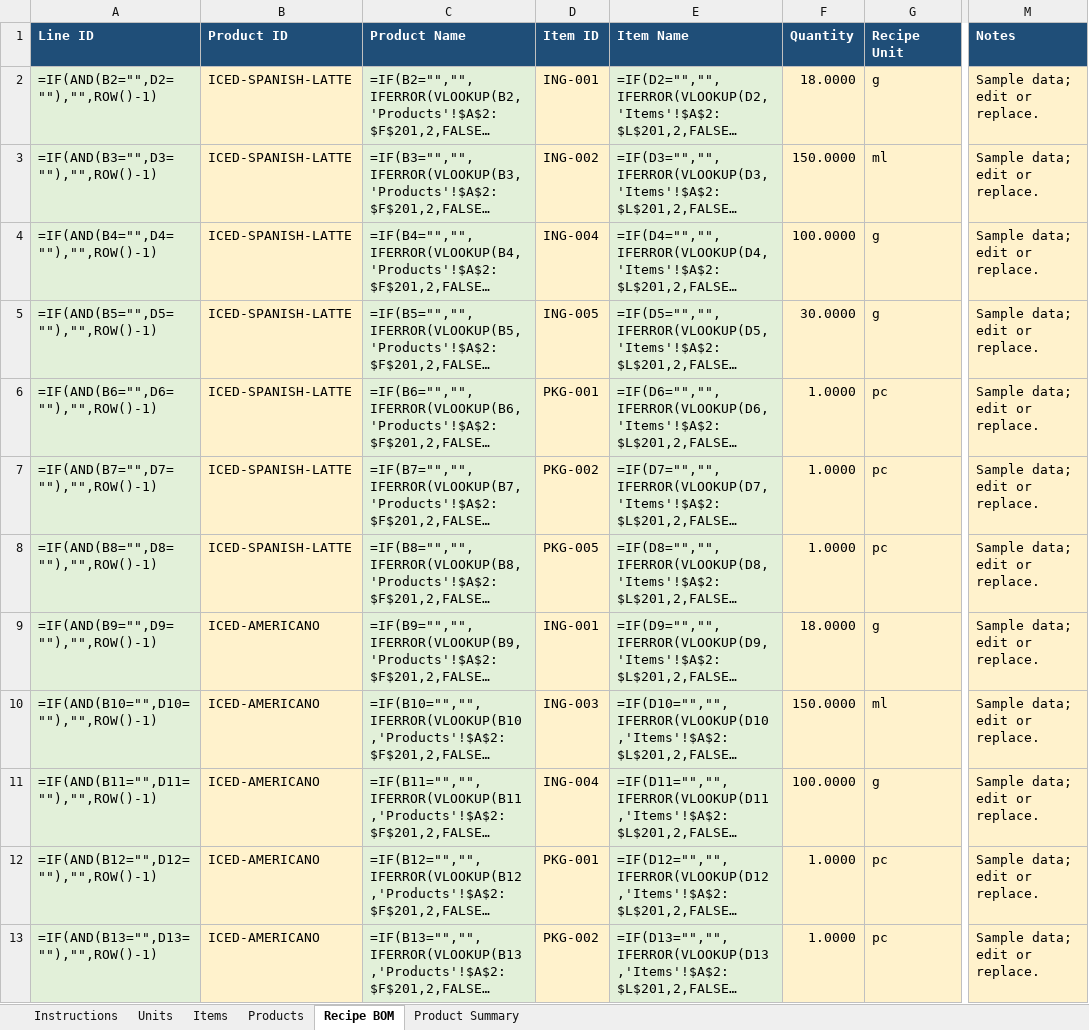
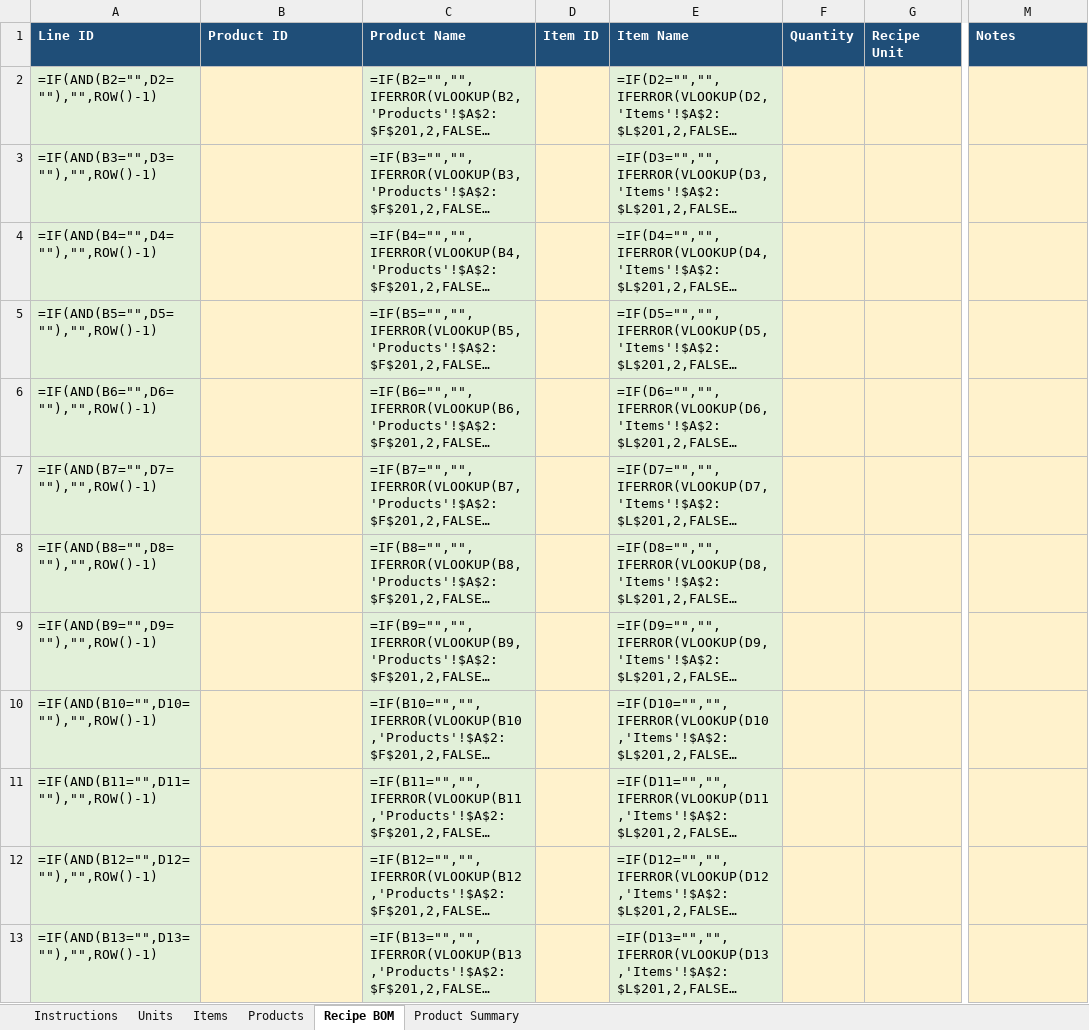
Before and after one commit to jjimenezdev23/isagenix-cursor-ai, an Excel workbook: general_product_costing_system.xlsx, sheet Recipe BOM, drawn as a sheet; only a part is shown, gaps mark what is left out; long unchanged cells end in …; values as stored, in another font and other column widths than the file's, no borders; formulas without a stored value are shown as written; table styles not drawn; the diff covers the shown part only; the diff names each change by its address in the sheet, - before the commit and + after, or states it on an @@ line.

```diff
--- a/general_product_costing_system.xlsx (sheet Recipe BOM)
+++ b/general_product_costing_system.xlsx (sheet Recipe BOM)
-B2:B8 (Product ID): ICED-SPANISH-LATTE
+B2:B8 (Product ID): (empty)
-D2 (Item ID): ING-001
+D2 (Item ID): (empty)
-F2 (Quantity): 18.0000
+F2 (Quantity): (empty)
-G2 (Recipe Unit): g
+G2 (Recipe Unit): (empty)
-M2:M13 (Notes): Sample data; edit or replace.
+M2:M13 (Notes): (empty)
-D3 (Item ID): ING-002
+D3 (Item ID): (empty)
-F3 (Quantity): 150.0000
+F3 (Quantity): (empty)
-G3 (Recipe Unit): ml
+G3 (Recipe Unit): (empty)
-D4 (Item ID): ING-004
+D4 (Item ID): (empty)
-F4 (Quantity): 100.0000
+F4 (Quantity): (empty)
-G4:G5 (Recipe Unit): g
+G4:G5 (Recipe Unit): (empty)
-D5 (Item ID): ING-005
+D5 (Item ID): (empty)
-F5 (Quantity): 30.0000
+F5 (Quantity): (empty)
-D6 (Item ID): PKG-001
+D6 (Item ID): (empty)
-F6:F8 (Quantity): 1.0000
+F6:F8 (Quantity): (empty)
-G6:G8 (Recipe Unit): pc
+G6:G8 (Recipe Unit): (empty)
-D7 (Item ID): PKG-002
+D7 (Item ID): (empty)
-D8 (Item ID): PKG-005
+D8 (Item ID): (empty)
-B9:B13 (Product ID): ICED-AMERICANO
+B9:B13 (Product ID): (empty)
-D9 (Item ID): ING-001
+D9 (Item ID): (empty)
-F9 (Quantity): 18.0000
+F9 (Quantity): (empty)
-G9 (Recipe Unit): g
+G9 (Recipe Unit): (empty)
-D10 (Item ID): ING-003
+D10 (Item ID): (empty)
-F10 (Quantity): 150.0000
+F10 (Quantity): (empty)
-G10 (Recipe Unit): ml
+G10 (Recipe Unit): (empty)
-D11 (Item ID): ING-004
+D11 (Item ID): (empty)
-F11 (Quantity): 100.0000
+F11 (Quantity): (empty)
-G11 (Recipe Unit): g
+G11 (Recipe Unit): (empty)
-D12 (Item ID): PKG-001
+D12 (Item ID): (empty)
-F12:F13 (Quantity): 1.0000
+F12:F13 (Quantity): (empty)
-G12:G13 (Recipe Unit): pc
+G12:G13 (Recipe Unit): (empty)
-D13 (Item ID): PKG-002
+D13 (Item ID): (empty)
```
Also changed, not shown: 345 edited cells elsewhere in this sheet, sheet Items, sheet Products, sheet Instructions, 1 other file.
